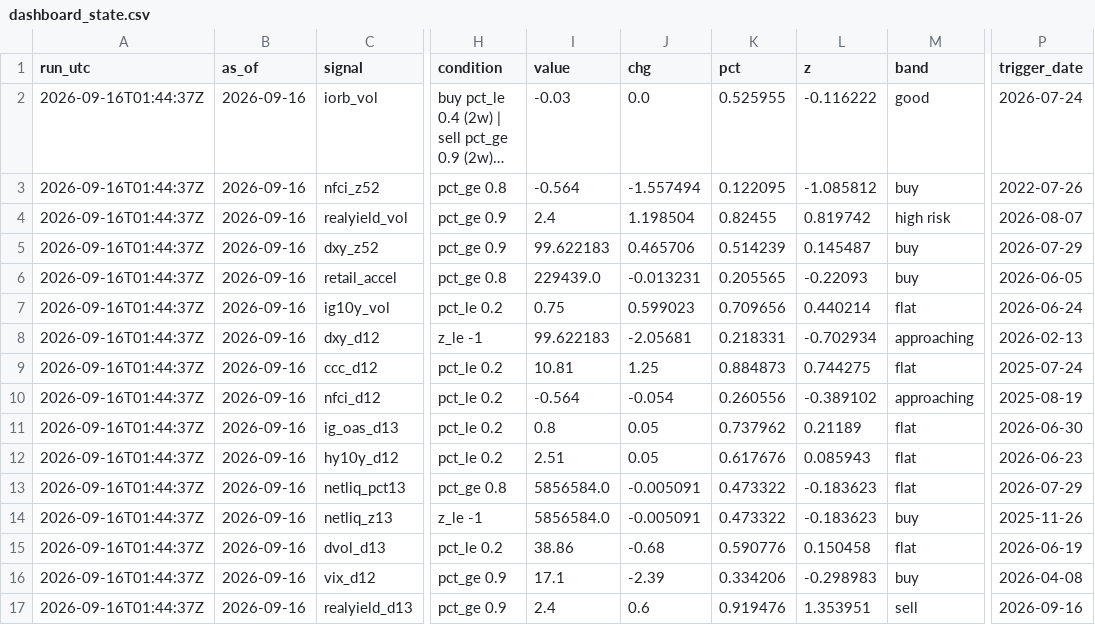
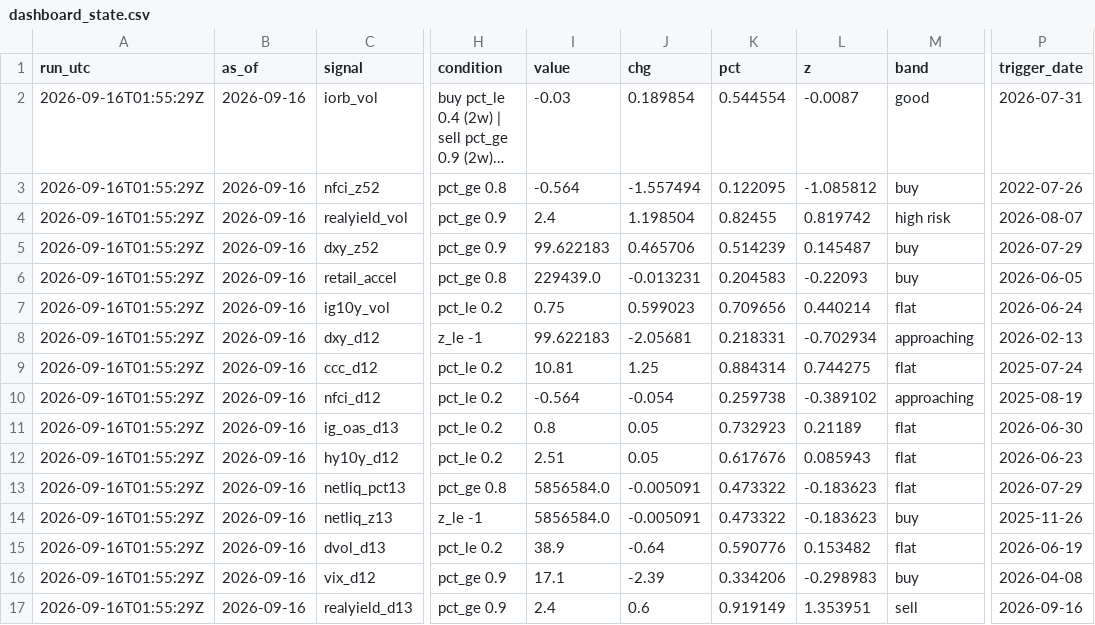
Before and after one commit to 3Jack1/btc-credit-dashboard, a CSV file: dashboard_state.csv, drawn as a sheet; only a part is shown, gaps mark what is left out; long unchanged cells end in …; the diff names each change by its address in the sheet, - before the commit and + after, or states it on an @@ line.

```diff
--- a/dashboard_state.csv
+++ b/dashboard_state.csv
-A2:A17 (run_utc): 2026-09-16T01:44:37Z
+A2:A17 (run_utc): 2026-09-16T01:55:29Z
-J2 (chg): 0.0
+J2 (chg): 0.189854
-K2 (pct): 0.525955
+K2 (pct): 0.544554
-L2 (z): -0.116222
+L2 (z): -0.0087
-P2 (trigger_date): 2026-07-24
+P2 (trigger_date): 2026-07-31
-K6 (pct): 0.205565
+K6 (pct): 0.204583
-K9 (pct): 0.884873
+K9 (pct): 0.884314
-K10 (pct): 0.260556
+K10 (pct): 0.259738
-K11 (pct): 0.737962
+K11 (pct): 0.732923
-I15 (value): 38.86
+I15 (value): 38.9
-J15 (chg): -0.68
+J15 (chg): -0.64
-L15 (z): 0.150458
+L15 (z): 0.153482
-K17 (pct): 0.919476
+K17 (pct): 0.919149
```
Also changed, not shown: dashboard_signals.csv, 2 other files.
